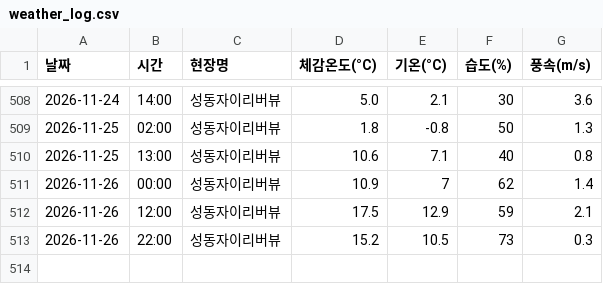
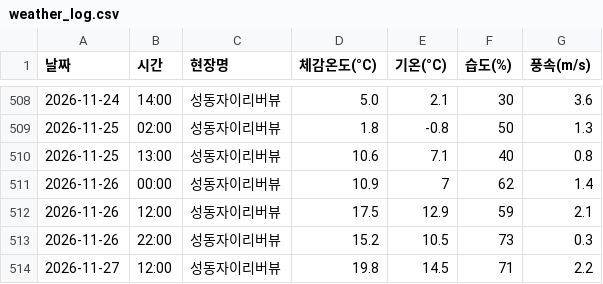
Before and after one commit to dhdh09080/seongdongxi, a CSV file: weather_log.csv, drawn as a sheet; only a part is shown, gaps mark what is left out.

```diff
--- a/weather_log.csv
+++ b/weather_log.csv
@@ -513 +513,2 @@
 2026-11-26,22:00,성동자이리버뷰,15.2,10.5,73,0.3
+2026-11-27,12:00,성동자이리버뷰,19.8,14.5,71,2.2
```
Also changed, not shown: 1 other file.
